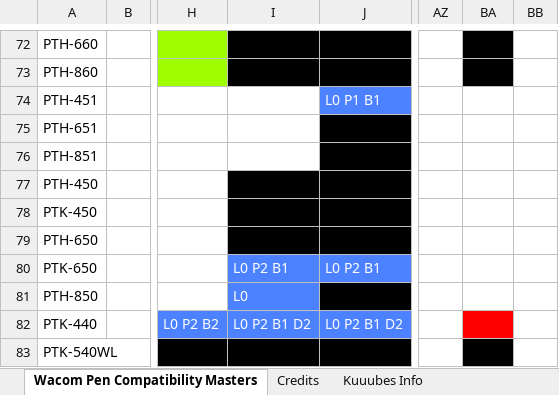
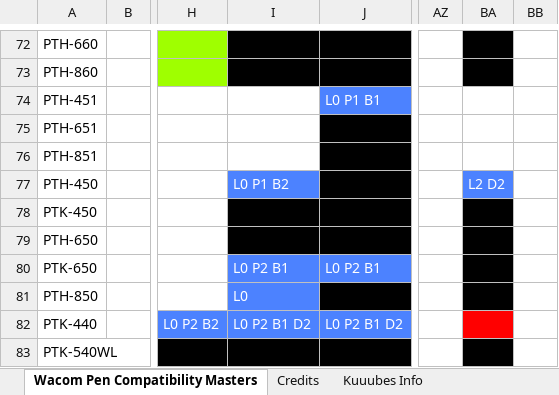
Before and after one commit to Kuuuube/Kuuuube.github.io, an Excel workbook: kuuube's_wacom_tablet_pen_compatibility_mastersheet.xlsx, sheet Wacom Pen Compatibility Masters, drawn as a sheet; only a part is shown, gaps mark what is left out; values as stored, in another font and other column widths than the file's, no borders; charts and pictures not drawn; the diff names each change by its address in the sheet, - before the commit and + after, or states it on an @@ line.

Commit message:
Update sheets

```diff
--- a/kuuube's_wacom_tablet_pen_compatibility_mastersheet.xlsx (sheet Wacom Pen Compatibility Masters)
+++ b/kuuube's_wacom_tablet_pen_compatibility_mastersheet.xlsx (sheet Wacom Pen Compatibility Masters)
-I77: (empty)
+I77: L0 P1 B2
-I77 fill: #000000
+I77 fill: #4C82FF
-BA77: (empty)
+BA77: L2 D2
-BA77 fill: none
+BA77 fill: #4C82FF
-BA78:BA81 fill: none
+BA78:BA81 fill: #000000
```
Also changed, not shown: sheet Credits, kuuube's_tablet_buying_guide.xlsx, kuuube's_wacom_nib_compatibility_mastersheet.xlsx, 11 other files.
